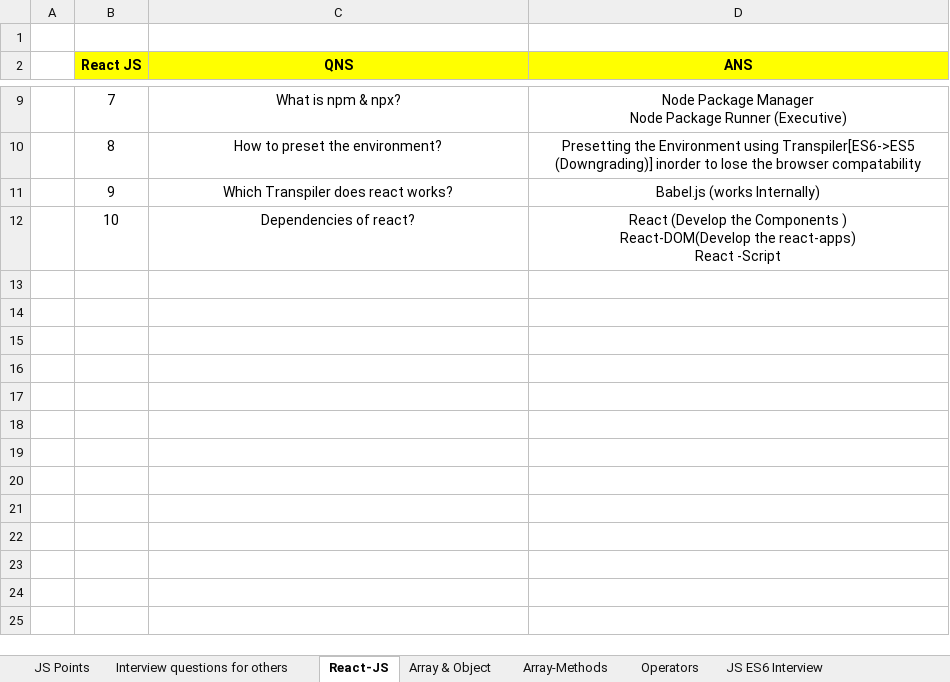
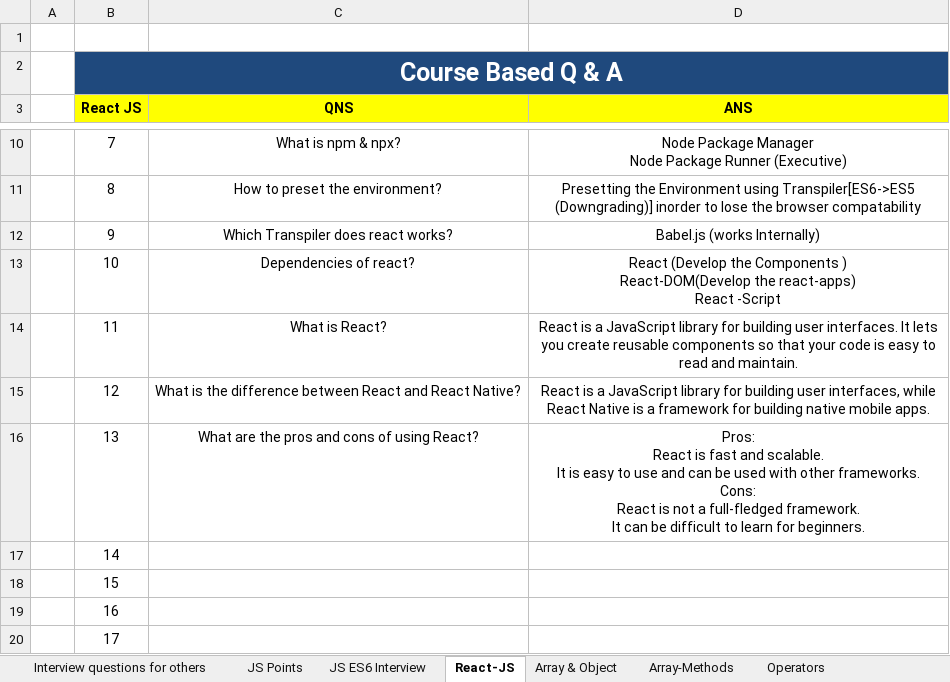
Before and after one commit to Mohd-Imad/Documentation, an Excel workbook: Interview preparation.xlsx, sheet React-JS, drawn as a sheet; only a part is shown, gaps mark what is left out; values as stored, in another font and other column widths than the file's, no borders; ↵ is a line break in a cell; the diff names each change by its address in the sheet, - before the commit and + after, or states it on an @@ line.

Commit message:
updation

```diff
--- a/Interview preparation.xlsx (sheet React-JS)
+++ b/Interview preparation.xlsx (sheet React-JS)
@@ sheet tab order changed: Interview questions for others | JS Points | JS ES6 Interview | React-JS | Array & Object | Array-Methods | Operators @@
+row 2:  | Course Based Q & A
+row 14:  | 11 | What is React? | React is a JavaScript library for building user interfaces. It lets you create reusable components so that your code is easy to read and maintain.
+row 15:  | 12 | What is the difference between React and React Native? | React is a JavaScript library for building user interfaces, while React Native is a framework for building native mobile apps.
+row 16:  | 13 | What are the pros and cons of using React? | Pros: ↵ React is fast and scalable. ↵ It is easy to use and can be used with other frameworks. ↵ Cons: ↵ React is not a full-fledged framework. ↵ It can be difficult to learn for beginners.
+row 17:  | 14
+row 18:  | 15
+row 19:  | 16
+row 20:  | 17
```
Also changed, not shown: sheet JS ES6 Interview, sheet JS Points, charts or pictures.
